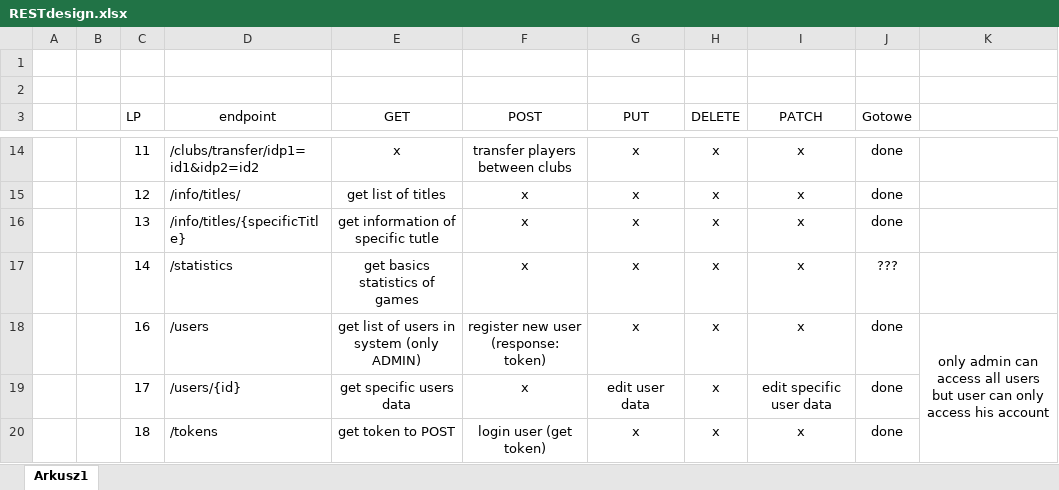
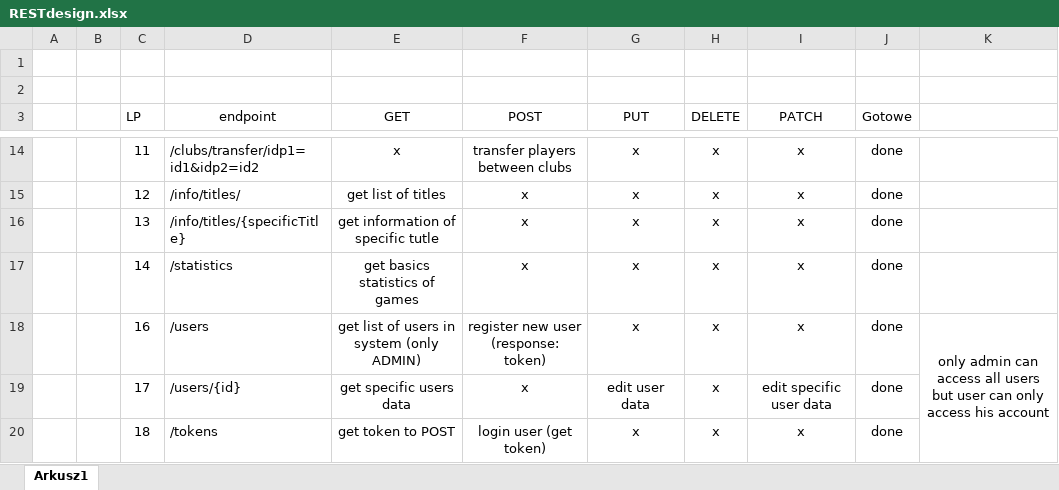
Before and after one commit to yachoo2606/chessBase, an Excel workbook: TIWPR-PROJEKT-2/RESTdesign.xlsx, sheet Arkusz1, drawn as a sheet; only a part is shown, gaps mark what is left out; values as stored, in another font and other column widths than the file's, no borders; conditional formats and table styles not drawn; the diff names each change by its address in the sheet, - before the commit and + after, or states it on an @@ line.

Commit message:
added endpoint for getting information about wining for black white and number of game played

```diff
--- a/TIWPR-PROJEKT-2/RESTdesign.xlsx (sheet Arkusz1)
+++ b/TIWPR-PROJEKT-2/RESTdesign.xlsx (sheet Arkusz1)
-J17 (Gotowe): ???
+J17 (Gotowe): done
```
Also changed, not shown: 4 other files.
